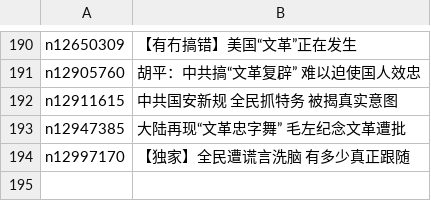
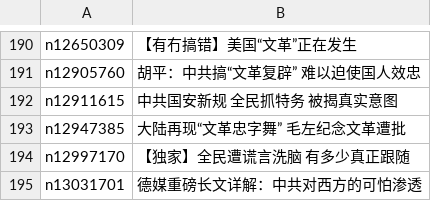
Before and after one commit to easy2view/epoch-special, a CSV file: indexes/nf1176114.csv, drawn as a sheet; only a part is shown, gaps mark what is left out.

```diff
--- a/indexes/nf1176114.csv
+++ b/indexes/nf1176114.csv
@@ -194 +194,2 @@ n12947385,大陆再现“文革忠字舞” 毛左纪念文革遭批
 n12997170,【独家】全民遭谎言洗脑 有多少真正跟随
+n13031701,德媒重磅长文详解：中共对西方的可怕渗透
```
Also changed, not shown: indexes/nf1176115.csv, indexes/nf4379.csv, 29 other files.
